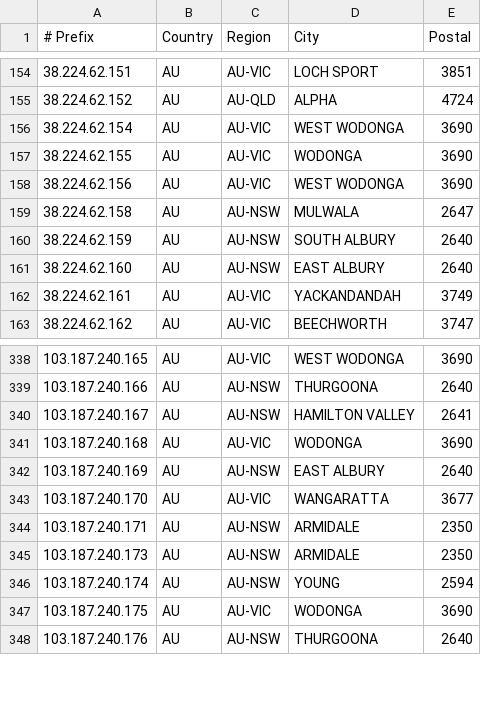
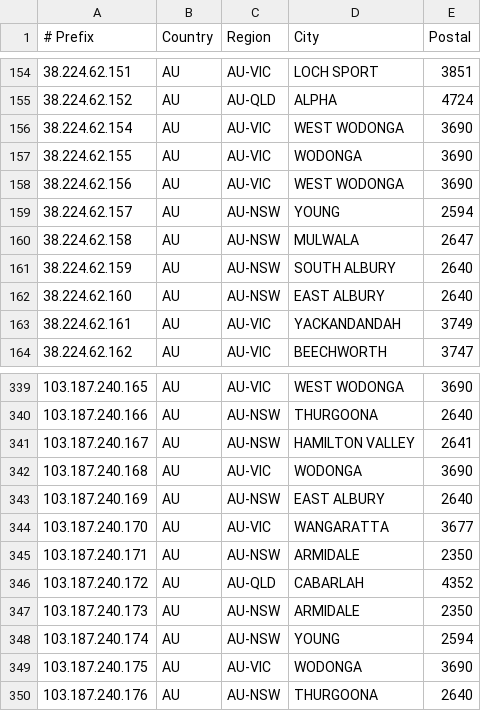
Before and after one commit to LightningIP/geofeed, a CSV file: geofeed.csv, drawn as a sheet; only a part is shown, gaps mark what is left out; the diff names each change by its address in the sheet, - before the commit and + after, or states it on an @@ line.

Commit message:
IP Address Updates

```diff
--- a/geofeed.csv
+++ b/geofeed.csv
+row 159: 38.224.62.157 | AU | AU-NSW | YOUNG | 2594
+row 346: 103.187.240.172 | AU | AU-QLD | CABARLAH | 4352
```
